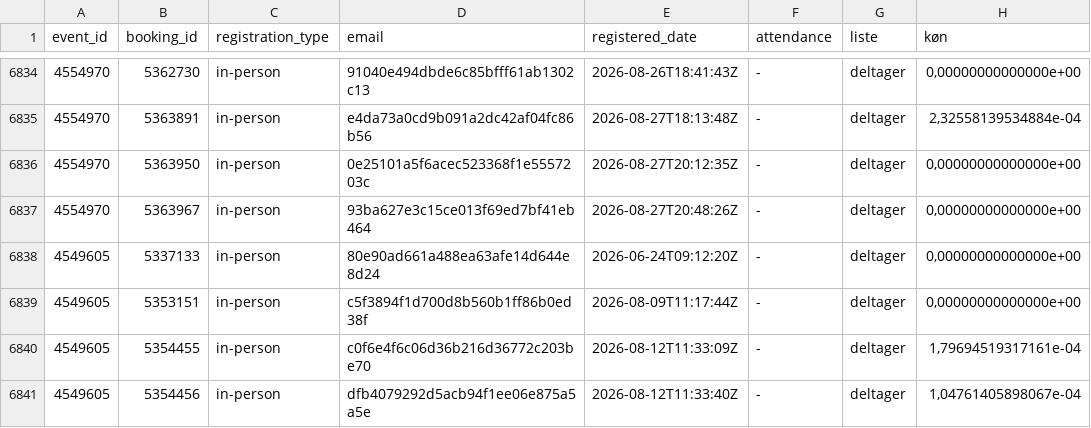
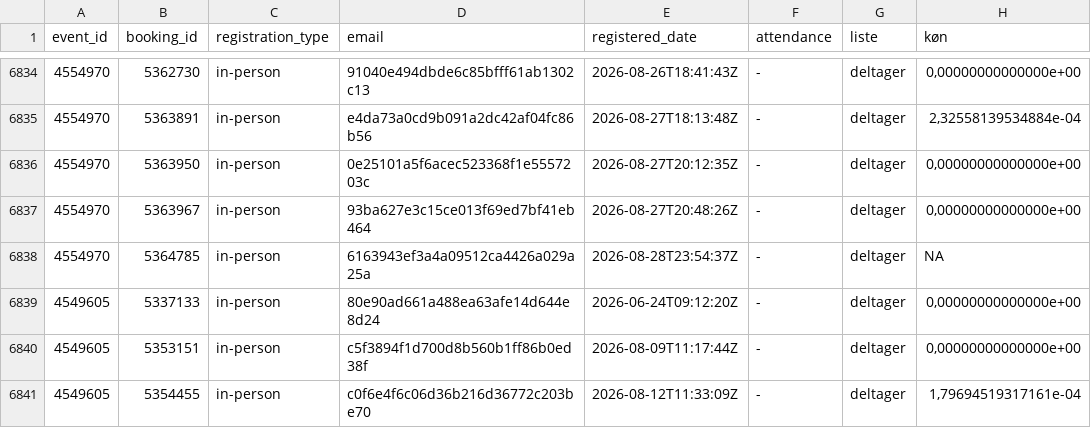
Before and after one commit to KUBDatalab/tal-og-data, a CSV file: data/event_data/all_event_details.csv, drawn as a sheet; only a part is shown, gaps mark what is left out; the shorter side is filled out with more unchanged rows.

```diff
--- a/data/event_data/all_event_details.csv
+++ b/data/event_data/all_event_details.csv
@@ -6837,2 +6837,3 @@ event_id;booking_id;registration_type;email;registered_date;attendance;liste;kø
 4554970;5363967;in-person;93ba627e3c15ce013f69ed7bf41eb464;2026-08-27T20:48:26Z;-;deltager;0,00000000000000e+00
+4554970;5364785;in-person;6163943ef3a4a09512ca4426a029a25a;2026-08-28T23:54:37Z;-;deltager;NA
 4549605;5337133;in-person;80e90ad661a488ea63afe14d644e8d24;2026-06-24T09:12:20Z;-;deltager;0,00000000000000e+00
```
Also changed, not shown: data/event_data/aktuelt_events.csv, data/event_data/current_events_details.csv, 3 other files.
